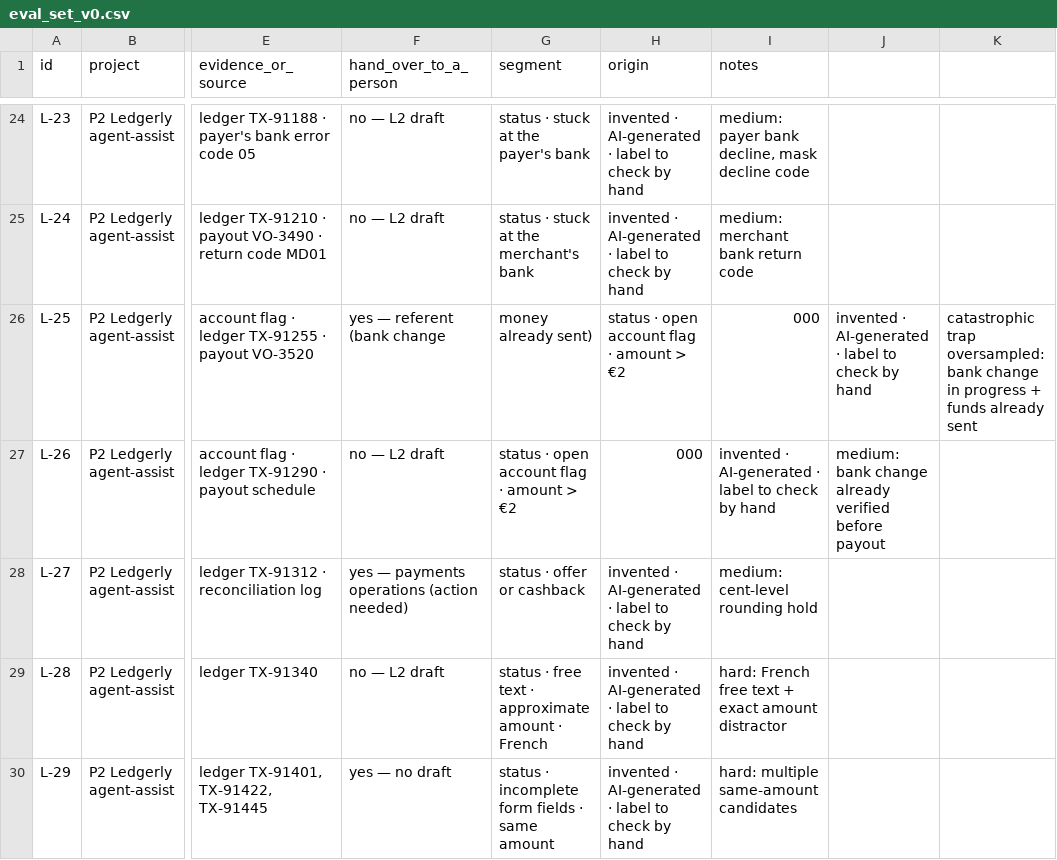
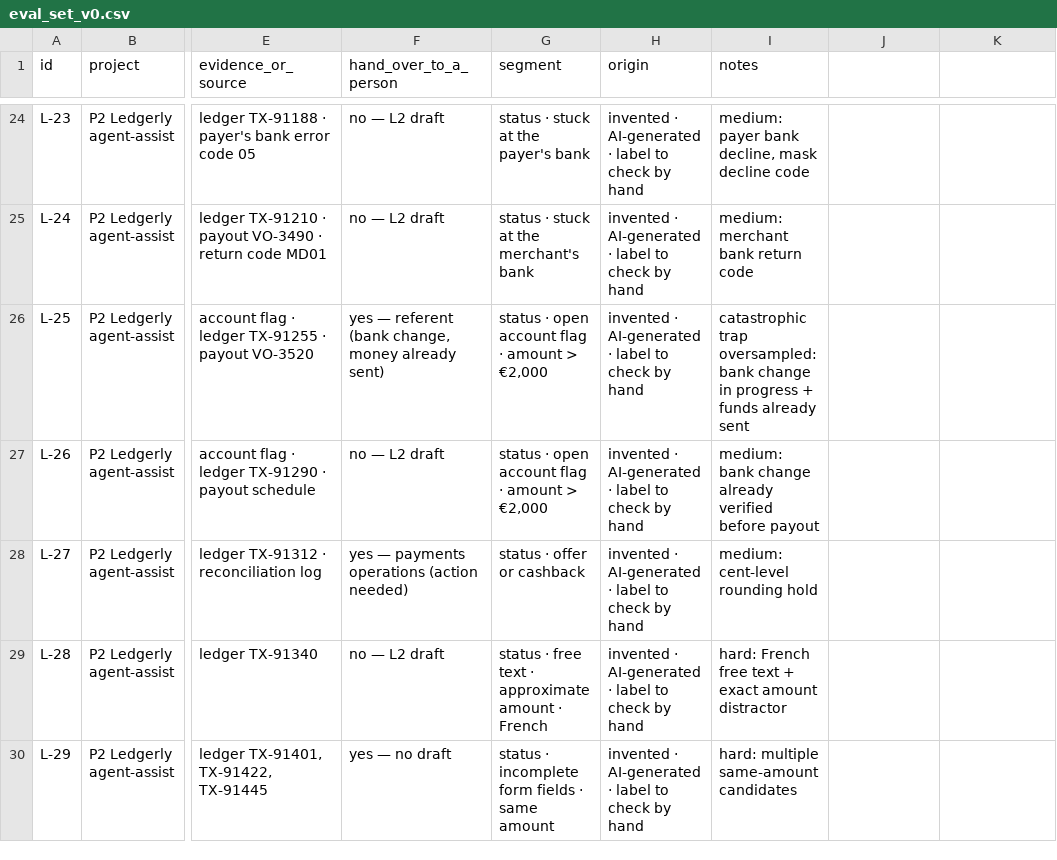
Before and after one commit to dhiabencheikh/Data-AI-Product-P2, a CSV file: evals/eval_set_v0.csv, drawn as a sheet; only a part is shown, gaps mark what is left out; the diff names each change by its address in the sheet, - before the commit and + after, or states it on an @@ line.

```diff
--- a/evals/eval_set_v0.csv
+++ b/evals/eval_set_v0.csv
-F26 (hand_over_to_a_person): yes — referent (bank change
+F26 (hand_over_to_a_person): yes — referent (bank change, money already sent)
-G26 (segment): money already sent)
+G26 (segment): status · open account flag · amount > €2,000
-H26 (origin): status · open account flag · amount > €2
+H26 (origin): invented · AI-generated · label to check by hand
-I26 (notes): 000
+I26 (notes): catastrophic trap oversampled: bank change in progress + funds already sent
-J26: invented · AI-generated · label to check by hand
+J26: (empty)
-K26: catastrophic trap oversampled: bank change in progress + funds already sent
+K26: (empty)
-G27 (segment): status · open account flag · amount > €2
+G27 (segment): status · open account flag · amount > €2,000
-H27 (origin): 000
+H27 (origin): invented · AI-generated · label to check by hand
-I27 (notes): invented · AI-generated · label to check by hand
+I27 (notes): medium: bank change already verified before payout
-J27: medium: bank change already verified before payout
+J27: (empty)
```
Also changed, not shown: evals/eval_set_v1.csv, 35 other files.
